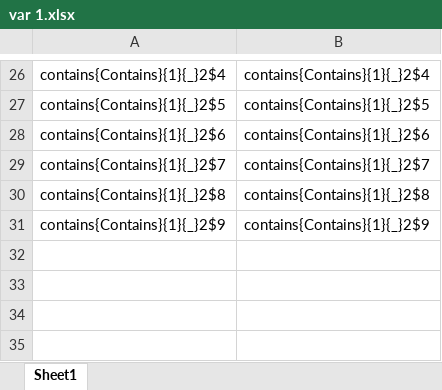
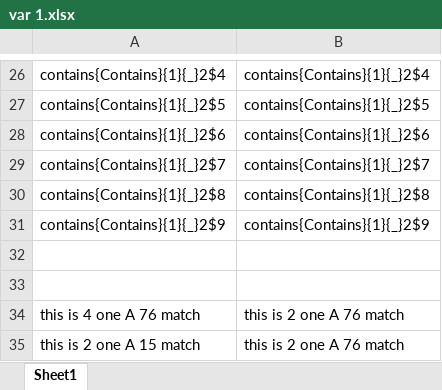
Before and after one commit to brentgracey/allLocalizationFileTypes, an Excel workbook: excel/var 1.xlsx, sheet Sheet1, drawn as a sheet; only a part is shown, gaps mark what is left out; values as stored, in another font and other column widths than the file's, no borders; the diff names each change by its address in the sheet, - before the commit and + after, or states it on an @@ line.

```diff
--- a/excel/var 1.xlsx (sheet Sheet1)
+++ b/excel/var 1.xlsx (sheet Sheet1)
+row 32: (empty)
+row 33: (empty)
+row 34: this is 4 one A 76 match | this is 2 one A 76 match
+row 35: this is 2 one A 15 match | this is 2 one A 76 match
```
Also changed, not shown: excel/eng -> eng.xlsx, excel/mr_unique.xlsx, 18 other files.
